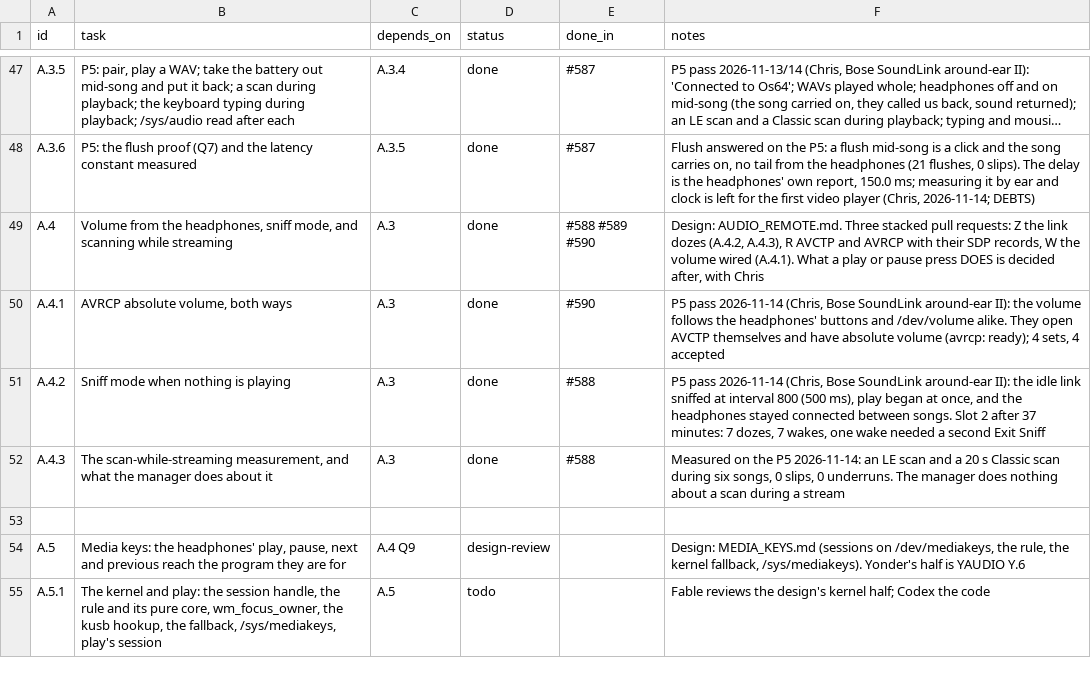
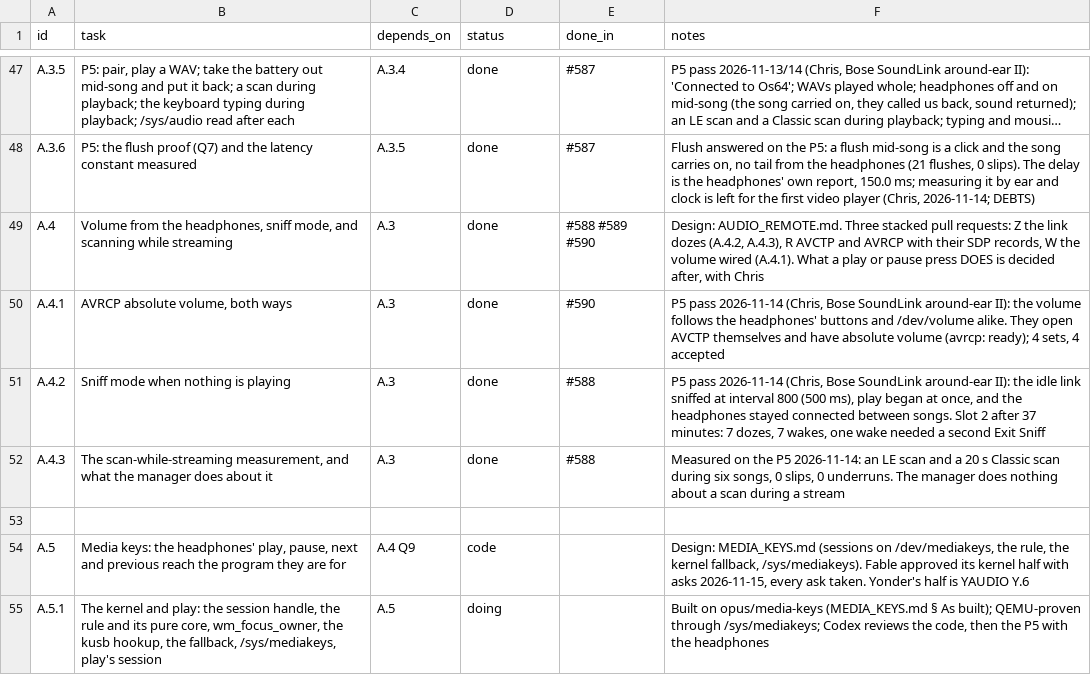
Before and after one commit to VBWizard/os64, a CSV file: docs/design/pending/AUDIO_TRACKER.csv, drawn as a sheet; only a part is shown, gaps mark what is left out; long unchanged cells end in ….

```diff
--- a/docs/design/pending/AUDIO_TRACKER.csv
+++ b/docs/design/pending/AUDIO_TRACKER.csv
@@ -53,3 +53,3 @@ A.4.3,"The scan-while-streaming measurement, and what the manager does about it"
 
-A.5,"Media keys: the headphones' play, pause, next and previous reach the program they are for",A.4 Q9,design-review,,"Design: MEDIA_KEYS.md (sessions on /dev/mediakeys, the rule, the kernel fallback, /sys/mediakeys). Yonder's half is YAUDIO Y.6"
-A.5.1,"The kernel and play: the session handle, the rule and its pure core, wm_focus_owner, the kusb hookup, the fallback, /sys/mediakeys, play's session",A.5,todo,,Fable reviews the design's kernel half; Codex the code
+A.5,"Media keys: the headphones' play, pause, next and previous reach the program they are for",A.4 Q9,code,,"Design: MEDIA_KEYS.md (sessions on /dev/mediakeys, the rule, the kernel fallback, /sys/mediakeys). Fable approved its kernel half with asks 2026-11-15, every ask taken. Yonder's half is YAUDIO Y.6"
+A.5.1,"The kernel and play: the session handle, the rule and its pure core, wm_focus_owner, the kusb hookup, the fallback, /sys/mediakeys, play's session",A.5,doing,,"Built on opus/media-keys (MEDIA_KEYS.md § As built); QEMU-proven through /sys/mediakeys; Codex reviews the code, then the P5 with the headphones"
```
Also changed, not shown: 10 other files.
